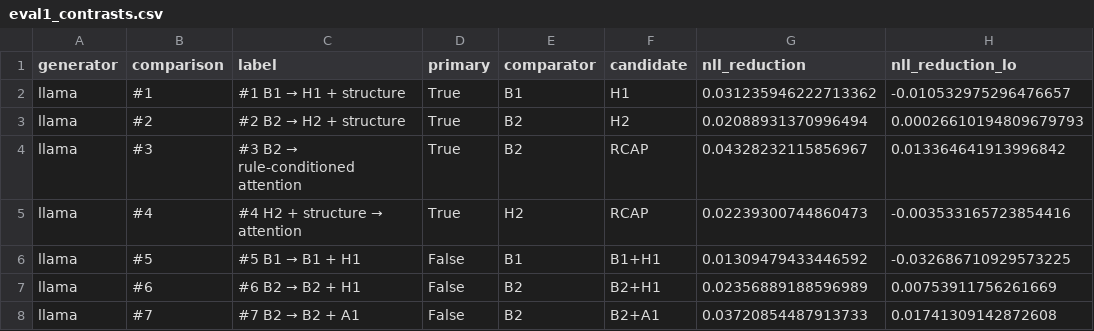
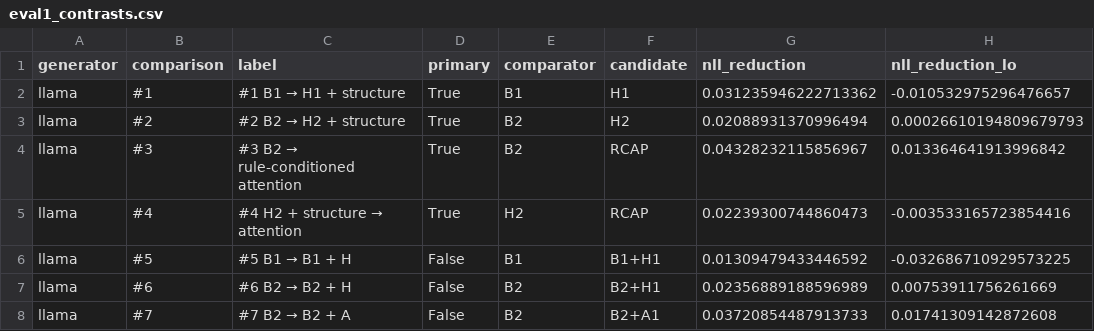
Before and after one commit to nikeshdesai111/manyifeval_claude_code_starter, a CSV file: results/eval_s3/llama_only/tables/eval1_contrasts.csv, drawn as a sheet; only a part is shown; the diff names each change by its address in the sheet, - before the commit and + after, or states it on an @@ line.

```diff
--- a/results/eval_s3/llama_only/tables/eval1_contrasts.csv
+++ b/results/eval_s3/llama_only/tables/eval1_contrasts.csv
@@ C6 (label): #5 B1 → B1 + H1 → #5 B1 → B1 + H @@
@@ C7 (label): #6 B2 → B2 + H1 → #6 B2 → B2 + H @@
@@ C8 (label): #7 B2 → B2 + A1 → #7 B2 → B2 + A @@
```
Also changed, not shown: results/eval_s3/llama_only/tables/eval1_fixed_vs_param.csv, results/preliminary_train_report/tables/eval1_contrasts.csv, 30 other files.
